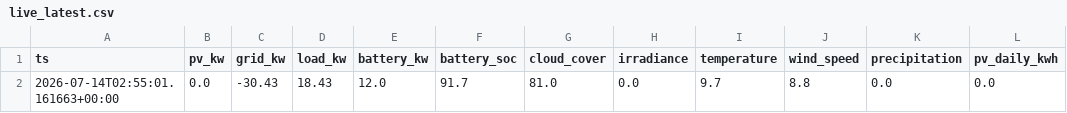
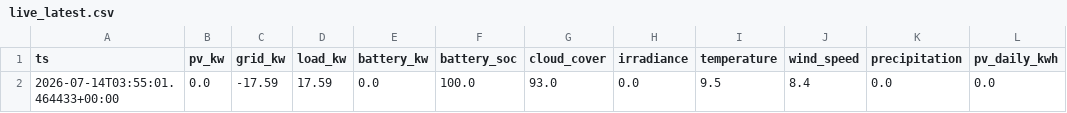
Before and after one commit to ruanvanheerden97/voltano-millenial-billing, a CSV file: live_latest.csv, drawn as a sheet; only a part is shown; the diff names each change by its address in the sheet, - before the commit and + after, or states it on an @@ line.

```diff
--- a/live_latest.csv
+++ b/live_latest.csv
-A2 (ts): 2026-07-14T02:55:01.161663+00:00
+A2 (ts): 2026-07-14T03:55:01.464433+00:00
-C2 (grid_kw): -30.43
+C2 (grid_kw): -17.59
-D2 (load_kw): 18.43
+D2 (load_kw): 17.59
-E2 (battery_kw): 12.0
+E2 (battery_kw): 0.0
-F2 (battery_soc): 91.7
+F2 (battery_soc): 100.0
-G2 (cloud_cover): 81.0
+G2 (cloud_cover): 93.0
-I2 (temperature): 9.7
+I2 (temperature): 9.5
-J2 (wind_speed): 8.8
+J2 (wind_speed): 8.4
```
Also changed, not shown: live_history.csv.
